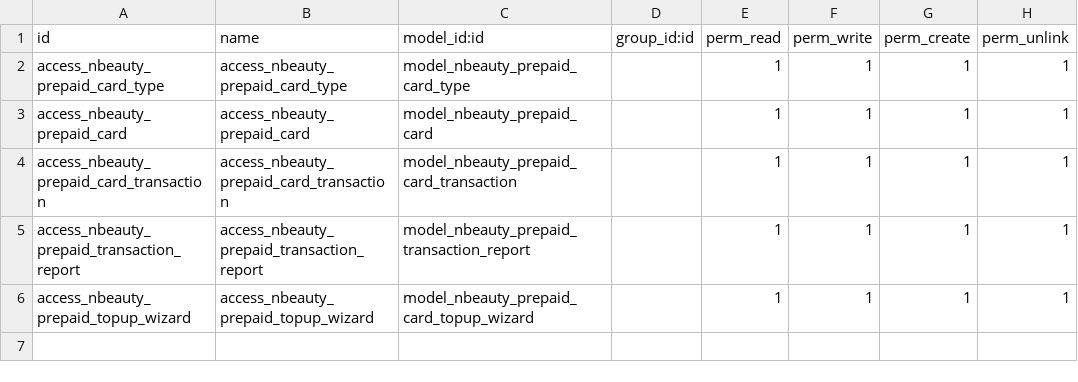
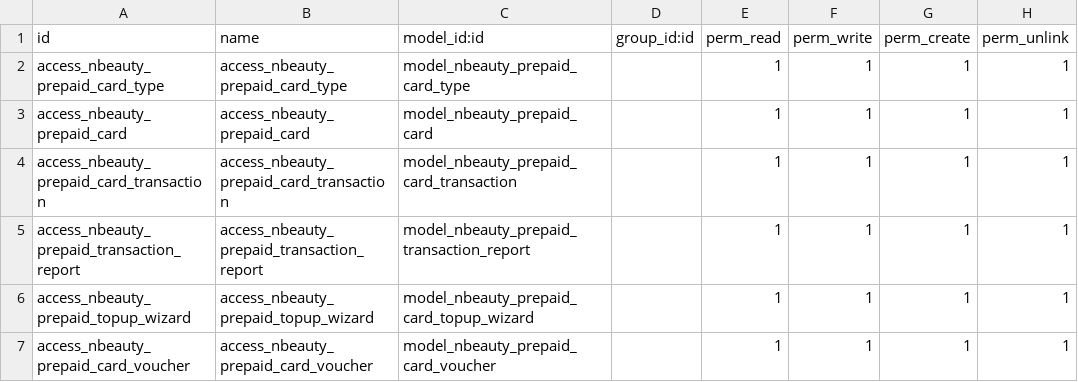
Before and after one commit to mureed-sultan/nbeauty-prepaid_card, a CSV file: security/ir.model.access.csv, drawn as a sheet.

Commit message:
voucher update

```diff
--- a/security/ir.model.access.csv
+++ b/security/ir.model.access.csv
@@ -6 +6,2 @@ access_nbeauty_prepaid_transaction_report,access_nbeauty_prepaid_transaction_rep
 access_nbeauty_prepaid_topup_wizard,access_nbeauty_prepaid_topup_wizard,model_nbeauty_prepaid_card_topup_wizard,,1,1,1,1
+access_nbeauty_prepaid_card_voucher,access_nbeauty_prepaid_card_voucher,model_nbeauty_prepaid_card_voucher,,1,1,1,1
```
Also changed, not shown: 8 other files.
